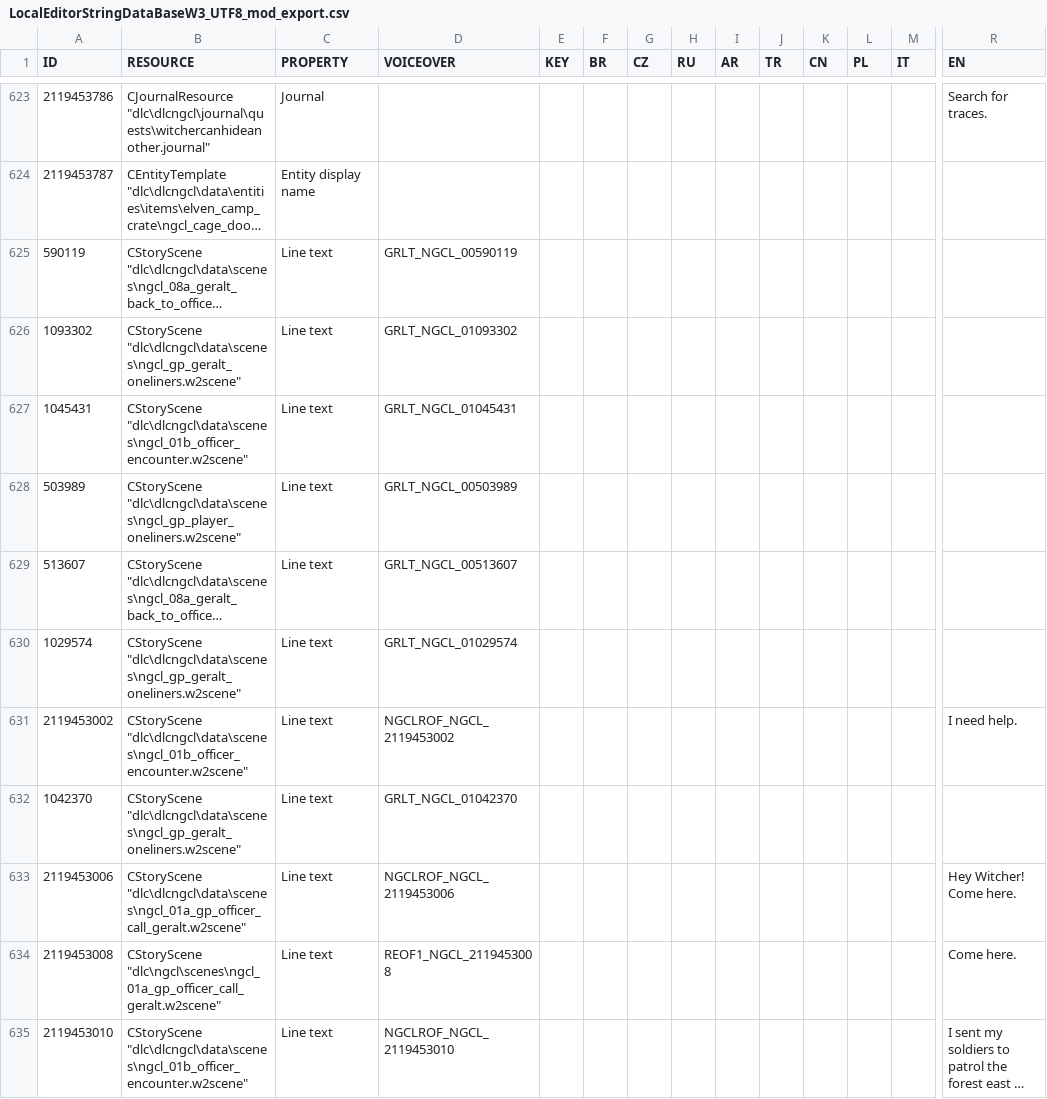
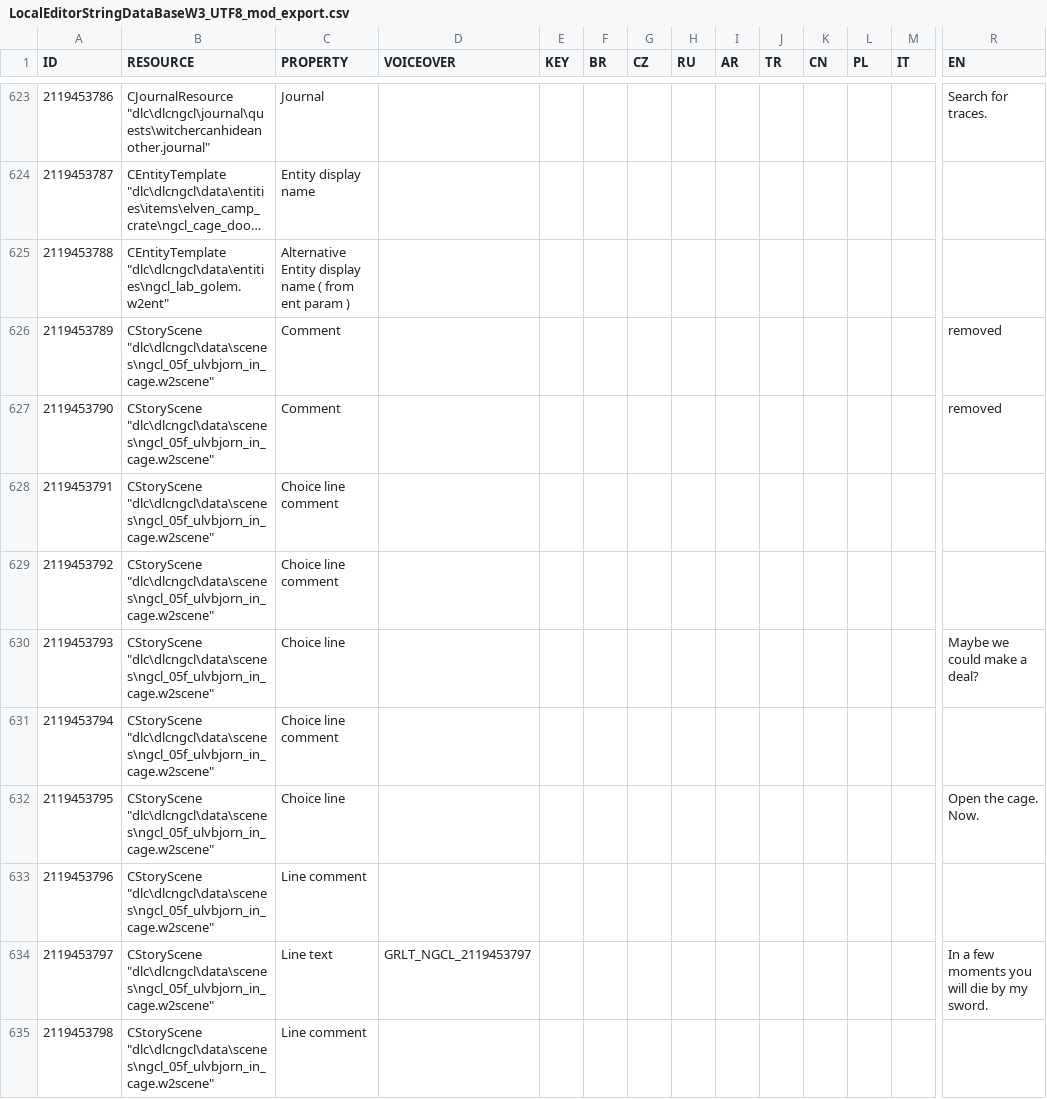
Before and after one commit to nikich340/w3.ngcl, a CSV file: LocalEditorStringDataBaseW3_UTF8_mod_export.csv, drawn as a sheet; only a part is shown, gaps mark what is left out; the shorter side is filled out with more unchanged rows; long unchanged cells end in …; rows hold the shown columns only; the diff covers the shown part only; the diff names each change by its address in the sheet, - before the commit and + after, or states it on an @@ line.

Commit message:
phase 5: update graph and scene

```diff
--- a/LocalEditorStringDataBaseW3_UTF8_mod_export.csv
+++ b/LocalEditorStringDataBaseW3_UTF8_mod_export.csv
+row 625: 2119453788 | CEntityTemplate "dlc\dlcngcl\data\entities\ngcl_lab_golem.w2ent" | Alternative Entity display name ( from ent param )
+row 626: 2119453789 | CStoryScene "dlc\dlcngcl\data\scenes\ngcl_05f_ulvbjorn_in_cage.w2scene" | Comment |  |  |  |  |  |  |  |  |  |  | removed
+row 627: 2119453790 | CStoryScene "dlc\dlcngcl\data\scenes\ngcl_05f_ulvbjorn_in_cage.w2scene" | Comment |  |  |  |  |  |  |  |  |  |  | removed
+row 628: 2119453791 | CStoryScene "dlc\dlcngcl\data\scenes\ngcl_05f_ulvbjorn_in_cage.w2scene" | Choice line comment
+row 629: 2119453792 | CStoryScene "dlc\dlcngcl\data\scenes\ngcl_05f_ulvbjorn_in_cage.w2scene" | Choice line comment
+row 630: 2119453793 | CStoryScene "dlc\dlcngcl\data\scenes\ngcl_05f_ulvbjorn_in_cage.w2scene" | Choice line |  |  |  |  |  |  |  |  |  |  | Maybe we could make a deal?
+row 631: 2119453794 | CStoryScene "dlc\dlcngcl\data\scenes\ngcl_05f_ulvbjorn_in_cage.w2scene" | Choice line comment
+row 632: 2119453795 | CStoryScene "dlc\dlcngcl\data\scenes\ngcl_05f_ulvbjorn_in_cage.w2scene" | Choice line |  |  |  |  |  |  |  |  |  |  | Open the cage. Now.
+row 633: 2119453796 | CStoryScene "dlc\dlcngcl\data\scenes\ngcl_05f_ulvbjorn_in_cage.w2scene" | Line comment
+row 634: 2119453797 | CStoryScene "dlc\dlcngcl\data\scenes\ngcl_05f_ulvbjorn_in_cage.w2scene" | Line text | GRLT_NGCL_2119453797 |  |  |  |  |  |  |  |  |  | In a few moments you will die by my sword.
+row 635: 2119453798 | CStoryScene "dlc\dlcngcl\data\scenes\ngcl_05f_ulvbjorn_in_cage.w2scene" | Line comment
```
Also changed, not shown: 10 added rows and 4 edited cells elsewhere in this file, 30 other files.
